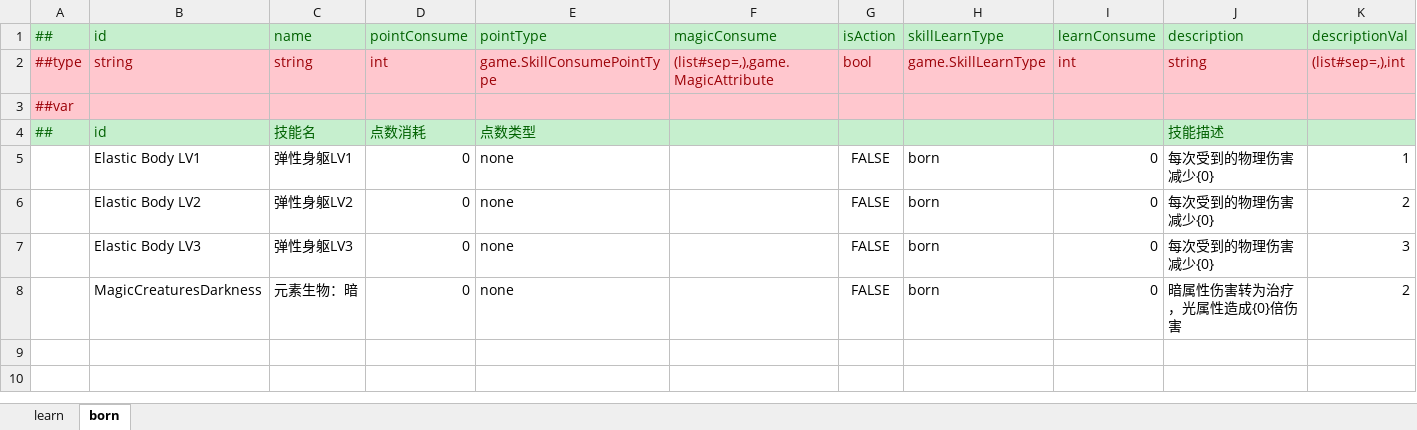
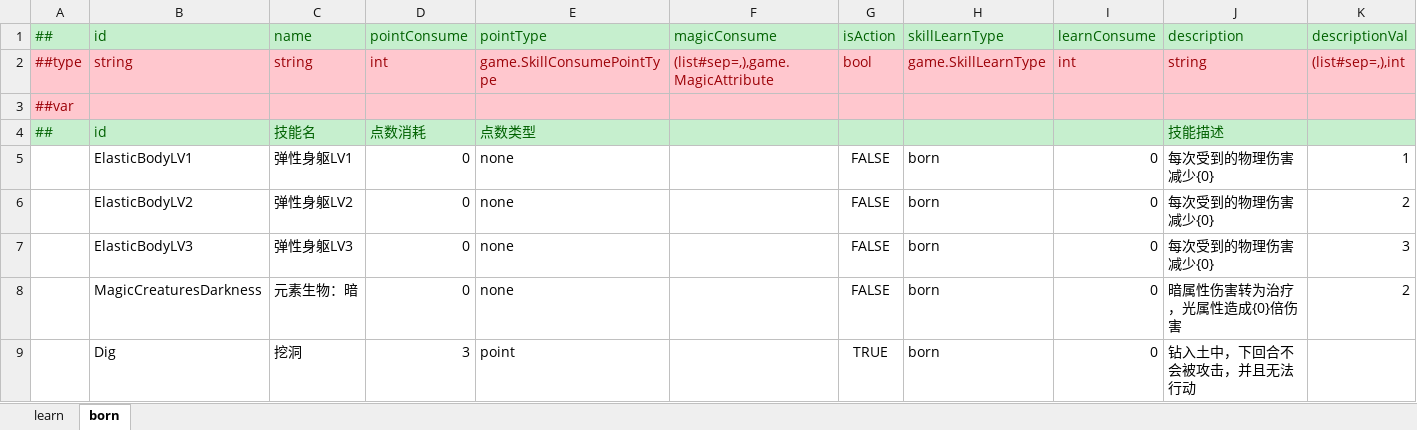
Before and after one commit to Alastorwu/MonsterKingdom, an Excel workbook: Luban/DataTables/Datas/monster/skill.xlsx, sheet born, drawn as a sheet; values as stored, in another font and other column widths than the file's, no borders; the diff names each change by its address in the sheet, - before the commit and + after, or states it on an @@ line.

```diff
--- a/Luban/DataTables/Datas/monster/skill.xlsx (sheet born)
+++ b/Luban/DataTables/Datas/monster/skill.xlsx (sheet born)
-B5 (id): Elastic Body LV1
+B5 (id): ElasticBodyLV1
-B6 (id): Elastic Body LV2
+B6 (id): ElasticBodyLV2
-B7 (id): Elastic Body LV3
+B7 (id): ElasticBodyLV3
+row 9:  | Dig | 挖洞 | 3 | point |  | TRUE | born | 0 | 钻入土中，下回合不会被攻击，并且无法行动
```
Also changed, not shown: sheet learn, Luban/DataTables/Datas/__enums__.xlsx, Luban/DataTables/Datas/__tables__.xlsx, 29 other files.
